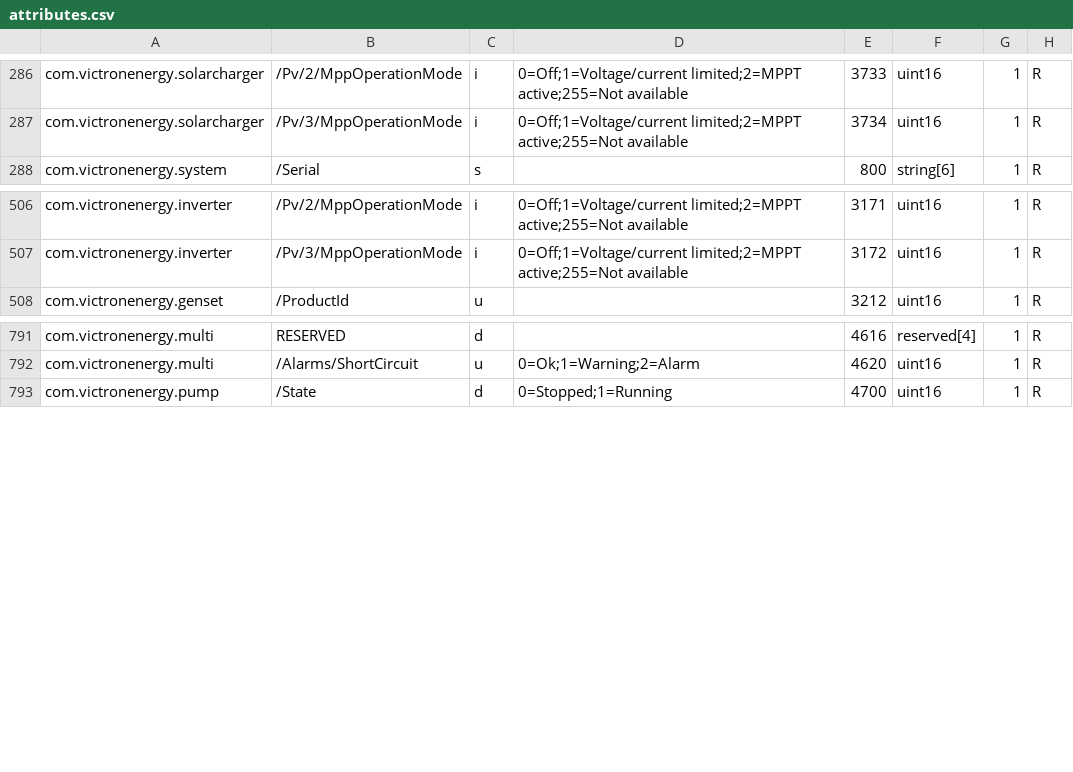
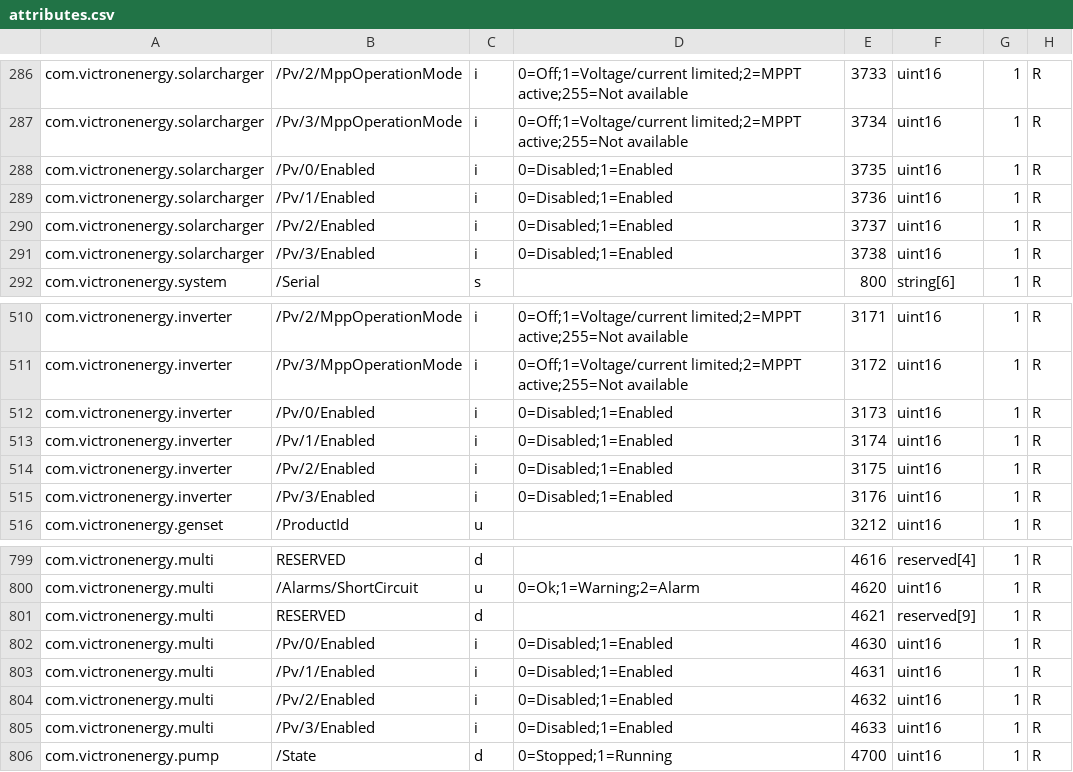
Before and after one commit to victronenergy/dbus_modbustcp, a CSV file: attributes.csv, drawn as a sheet; only a part is shown, gaps mark what is left out.

Commit message:
add registers for RS trackers enabled/disabled
https://github.com/victronenergy/venus-private/issues/448

```diff
--- a/attributes.csv
+++ b/attributes.csv
@@ -287,2 +287,6 @@ com.victronenergy.solarcharger,/Pv/2/MppOperationMode,i,0=Off;1=Voltage/current
 com.victronenergy.solarcharger,/Pv/3/MppOperationMode,i,0=Off;1=Voltage/current limited;2=MPPT active;255=Not available,3734,uint16,1,R
+com.victronenergy.solarcharger,/Pv/0/Enabled,i,0=Disabled;1=Enabled,3735,uint16,1,R
+com.victronenergy.solarcharger,/Pv/1/Enabled,i,0=Disabled;1=Enabled,3736,uint16,1,R
+com.victronenergy.solarcharger,/Pv/2/Enabled,i,0=Disabled;1=Enabled,3737,uint16,1,R
+com.victronenergy.solarcharger,/Pv/3/Enabled,i,0=Disabled;1=Enabled,3738,uint16,1,R
 com.victronenergy.system,/Serial,s,,800,string[6],1,R
@@ -507,2 +511,6 @@ com.victronenergy.inverter,/Pv/2/MppOperationMode,i,0=Off;1=Voltage/current limi
 com.victronenergy.inverter,/Pv/3/MppOperationMode,i,0=Off;1=Voltage/current limited;2=MPPT active;255=Not available,3172,uint16,1,R
+com.victronenergy.inverter,/Pv/0/Enabled,i,0=Disabled;1=Enabled,3173,uint16,1,R
+com.victronenergy.inverter,/Pv/1/Enabled,i,0=Disabled;1=Enabled,3174,uint16,1,R
+com.victronenergy.inverter,/Pv/2/Enabled,i,0=Disabled;1=Enabled,3175,uint16,1,R
+com.victronenergy.inverter,/Pv/3/Enabled,i,0=Disabled;1=Enabled,3176,uint16,1,R
 com.victronenergy.genset,/ProductId,u,,3212,uint16,1,R
@@ -792,2 +800,7 @@ com.victronenergy.multi,RESERVED,d,,4616,reserved[4],1,R
 com.victronenergy.multi,/Alarms/ShortCircuit,u,0=Ok;1=Warning;2=Alarm,4620,uint16,1,R
+com.victronenergy.multi,RESERVED,d,,4621,reserved[9],1,R
+com.victronenergy.multi,/Pv/0/Enabled,i,0=Disabled;1=Enabled,4630,uint16,1,R
+com.victronenergy.multi,/Pv/1/Enabled,i,0=Disabled;1=Enabled,4631,uint16,1,R
+com.victronenergy.multi,/Pv/2/Enabled,i,0=Disabled;1=Enabled,4632,uint16,1,R
+com.victronenergy.multi,/Pv/3/Enabled,i,0=Disabled;1=Enabled,4633,uint16,1,R
 com.victronenergy.pump,/State,d,0=Stopped;1=Running,4700,uint16,1,R
```
